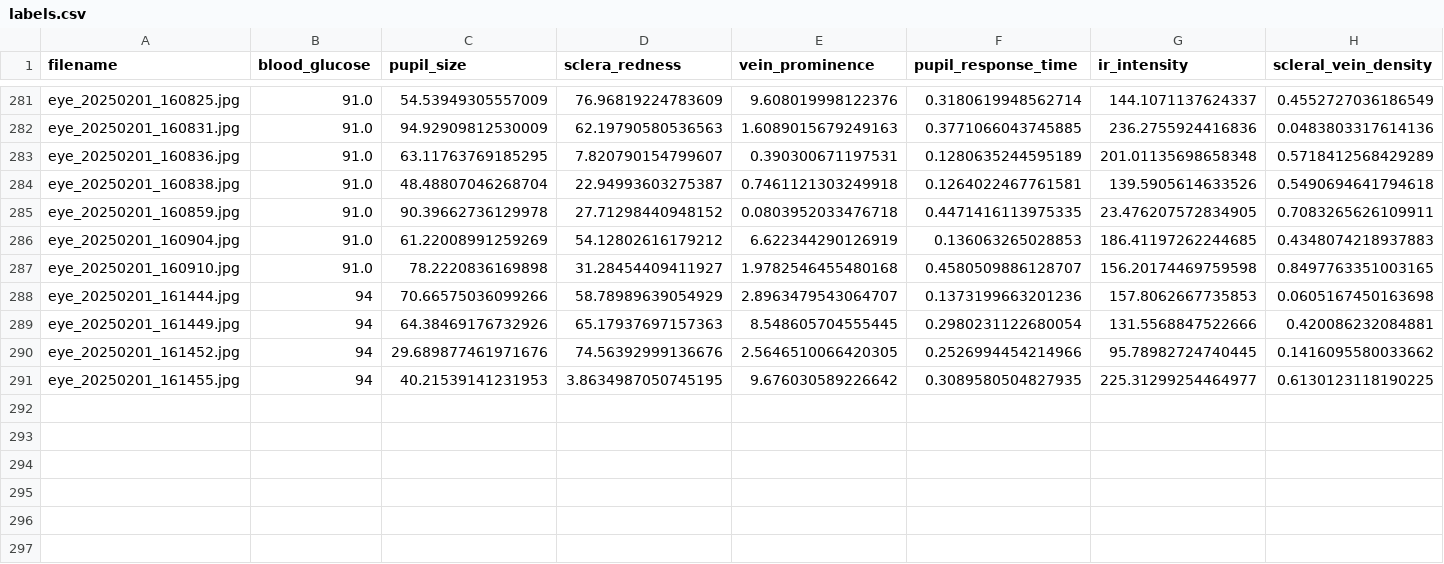
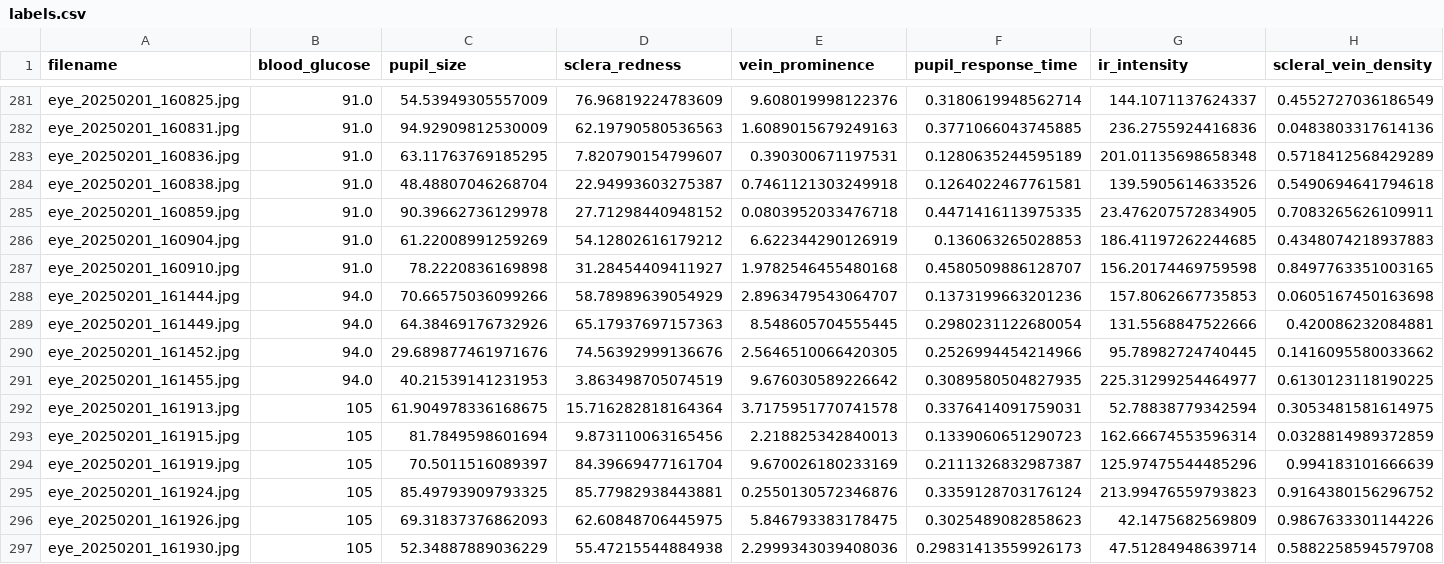
Before and after one commit to jtb21091/EyeBloodGlucose, a CSV file: eye_glucose_data/labels.csv, drawn as a sheet; only a part is shown, gaps mark what is left out; rows hold the shown columns only; the diff names each change by its address in the sheet, - before the commit and + after, or states it on an @@ line.

Commit message:
add

```diff
--- a/eye_glucose_data/labels.csv
+++ b/eye_glucose_data/labels.csv
-B288:B291 (blood_glucose): 94
+B288:B291 (blood_glucose): 94.0
-D291 (sclera_redness): 3.8634987050745195
+D291 (sclera_redness): 3.863498705074519
+row 292: eye_20250201_161913.jpg | 105 | 61.904978336168675 | 15.716282818164364 | 3.7175951770741578 | 0.3376414091759031 | 52.78838779342594 | 0.3053481581614975
+row 293: eye_20250201_161915.jpg | 105 | 81.7849598601694 | 9.873110063165456 | 2.218825342840013 | 0.1339060651290723 | 162.66674553596314 | 0.0328814989372859
+row 294: eye_20250201_161919.jpg | 105 | 70.5011516089397 | 84.39669477161704 | 9.670026180233169 | 0.2111326832987387 | 125.97475544485296 | 0.994183101666639
+row 295: eye_20250201_161924.jpg | 105 | 85.49793909793325 | 85.77982938443881 | 0.2550130572346876 | 0.3359128703176124 | 213.99476559793823 | 0.9164380156296752
+row 296: eye_20250201_161926.jpg | 105 | 69.31837376862093 | 62.60848706445975 | 5.846793383178475 | 0.3025489082858623 | 42.1475682569809 | 0.9867633301144226
+row 297: eye_20250201_161930.jpg | 105 | 52.34887889036229 | 55.47215544884938 | 2.2999343039408036 | 0.29831413559926173 | 47.51284948639714 | 0.5882258594579708
```
